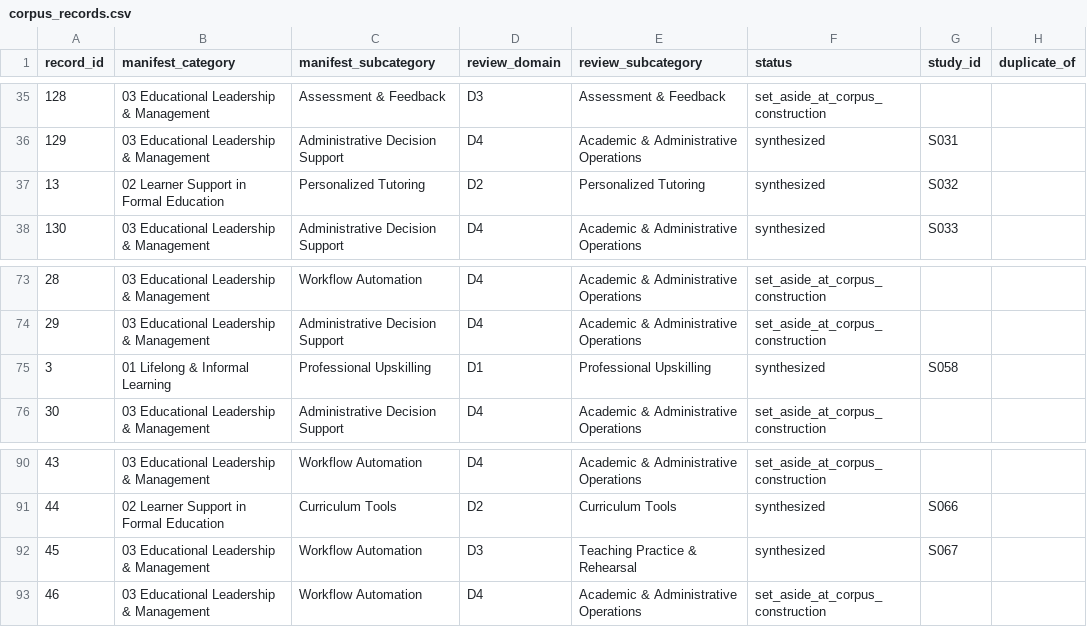
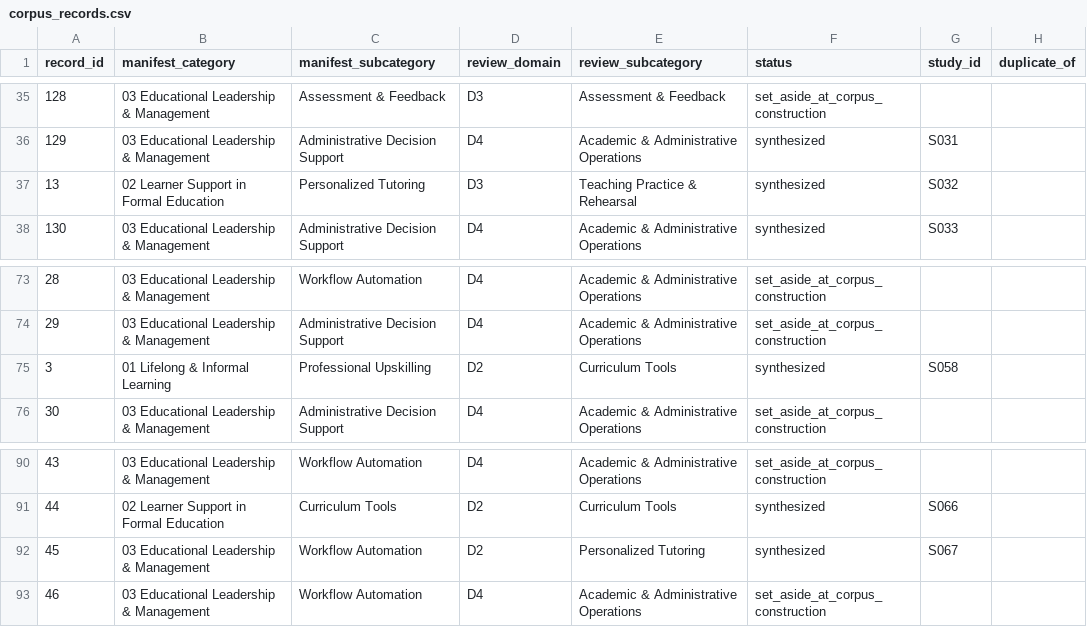
Before and after one commit to ahsan-h-shihab/llm-in-education, a CSV file: data/corpus_records.csv, drawn as a sheet; only a part is shown, gaps mark what is left out; the diff covers the shown part only; the diff names each change by its address in the sheet, - before the commit and + after, or states it on an @@ line.

Commit message:
Update study domain labels

```diff
--- a/data/corpus_records.csv
+++ b/data/corpus_records.csv
-D37 (review_domain): D2
+D37 (review_domain): D3
-E37 (review_subcategory): Personalized Tutoring
+E37 (review_subcategory): Teaching Practice & Rehearsal
-D75 (review_domain): D1
+D75 (review_domain): D2
-E75 (review_subcategory): Professional Upskilling
+E75 (review_subcategory): Curriculum Tools
-D92 (review_domain): D3
+D92 (review_domain): D2
-E92 (review_subcategory): Teaching Practice & Rehearsal
+E92 (review_subcategory): Personalized Tutoring
```
Also changed, not shown: 22 edited cells elsewhere in this file, data/study_classifications.csv, 9 other files.
